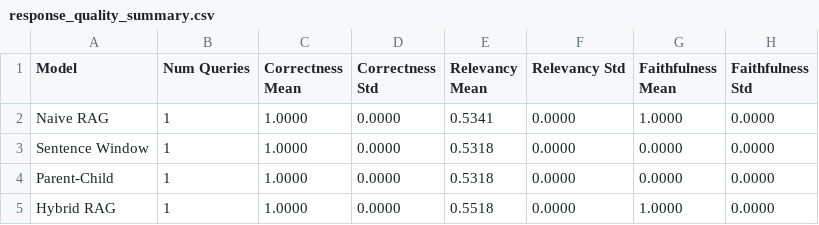
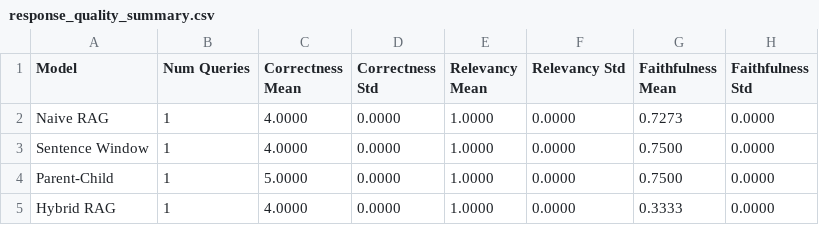
Before and after one commit to Dhinesh-Manikandan/Hybrid-RAG-Project, a CSV file: evaluation/response_quality/response_quality_summary.csv, drawn as a sheet.

Commit message:
feat: add response quality evaluation framework, LLM answer generation pipeline, and Streamlit app UI

```diff
--- a/evaluation/response_quality/response_quality_summary.csv
+++ b/evaluation/response_quality/response_quality_summary.csv
@@ -1,5 +1,5 @@
 Model,Num Queries,Correctness Mean,Correctness Std,Relevancy Mean,Relevancy Std,Faithfulness Mean,Faithfulness Std
-Naive RAG,1,1.0000,0.0000,0.5341,0.0000,1.0000,0.0000
-Sentence Window,1,1.0000,0.0000,0.5318,0.0000,0.0000,0.0000
-Parent-Child,1,1.0000,0.0000,0.5318,0.0000,0.0000,0.0000
-Hybrid RAG,1,1.0000,0.0000,0.5518,0.0000,1.0000,0.0000
+Naive RAG,1,4.0000,0.0000,1.0000,0.0000,0.7273,0.0000
+Sentence Window,1,4.0000,0.0000,1.0000,0.0000,0.7500,0.0000
+Parent-Child,1,5.0000,0.0000,1.0000,0.0000,0.7500,0.0000
+Hybrid RAG,1,4.0000,0.0000,1.0000,0.0000,0.3333,0.0000
```
Also changed, not shown: 11 other files.
